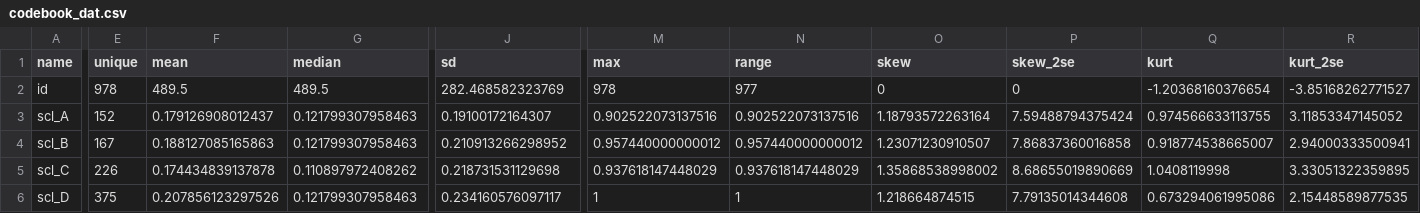
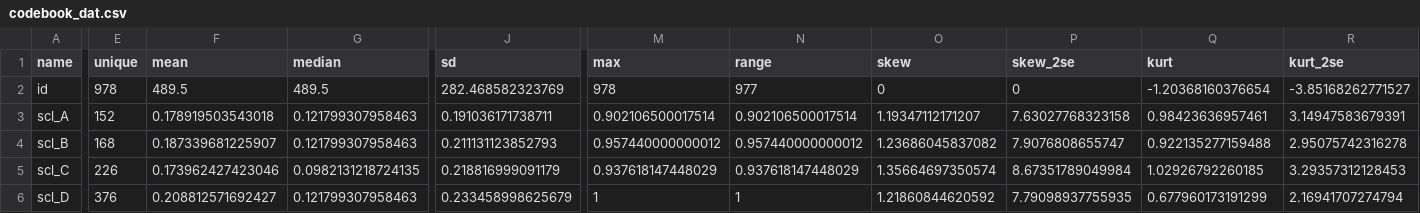
Before and after one commit to XandraPlas/prismo_trajectanalysis, a CSV file: codebook_dat.csv, drawn as a sheet; only a part is shown, gaps mark what is left out; the diff covers the shown part only; the diff names each change by its address in the sheet, - before the commit and + after, or states it on an @@ line.

```diff
--- a/codebook_dat.csv
+++ b/codebook_dat.csv
-F3 (mean): 0.179126908012437
+F3 (mean): 0.178919503543018
-J3 (sd): 0.19100172164307
+J3 (sd): 0.191036171738711
-M3 (max): 0.902522073137516
+M3 (max): 0.902106500017514
-N3 (range): 0.902522073137516
+N3 (range): 0.902106500017514
-O3 (skew): 1.18793572263164
+O3 (skew): 1.19347112171207
-P3 (skew_2se): 7.59488794375424
+P3 (skew_2se): 7.63027768323158
-Q3 (kurt): 0.974566633113755
+Q3 (kurt): 0.98423636957461
-R3 (kurt_2se): 3.11853347145052
+R3 (kurt_2se): 3.14947583679391
-E4 (unique): 167
+E4 (unique): 168
-F4 (mean): 0.188127085165863
+F4 (mean): 0.187339681225907
-J4 (sd): 0.210913266298952
+J4 (sd): 0.211131123852793
-O4 (skew): 1.23071230910507
+O4 (skew): 1.23686045837082
-P4 (skew_2se): 7.86837360016858
+P4 (skew_2se): 7.9076808655747
-Q4 (kurt): 0.918774538665007
+Q4 (kurt): 0.922135277159488
-R4 (kurt_2se): 2.94000333500941
+R4 (kurt_2se): 2.95075742316278
-F5 (mean): 0.174434839137878
+F5 (mean): 0.173962427423046
-G5 (median): 0.110897972408262
+G5 (median): 0.0982131218724135
-J5 (sd): 0.218731531129698
+J5 (sd): 0.218816999091179
-O5 (skew): 1.35868538998002
+O5 (skew): 1.35664697350574
-P5 (skew_2se): 8.68655019890669
+P5 (skew_2se): 8.67351789049984
-Q5 (kurt): 1.0408119998
+Q5 (kurt): 1.02926792260185
-R5 (kurt_2se): 3.33051322359895
+R5 (kurt_2se): 3.29357312128453
-E6 (unique): 375
+E6 (unique): 376
-F6 (mean): 0.207856123297526
+F6 (mean): 0.208812571692427
-J6 (sd): 0.234160576097117
+J6 (sd): 0.233458998625679
-O6 (skew): 1.218664874515
+O6 (skew): 1.21860844620592
-P6 (skew_2se): 7.79135014344608
+P6 (skew_2se): 7.79098937755935
-Q6 (kurt): 0.673294061995086
+Q6 (kurt): 0.677960173191299
-R6 (kurt_2se): 2.15448589877535
+R6 (kurt_2se): 2.16941707274794
```
Also changed, not shown: 16 edited cells elsewhere in this file, codebook_df.csv, manuscript/codebook_dat.csv, 48 other files.
